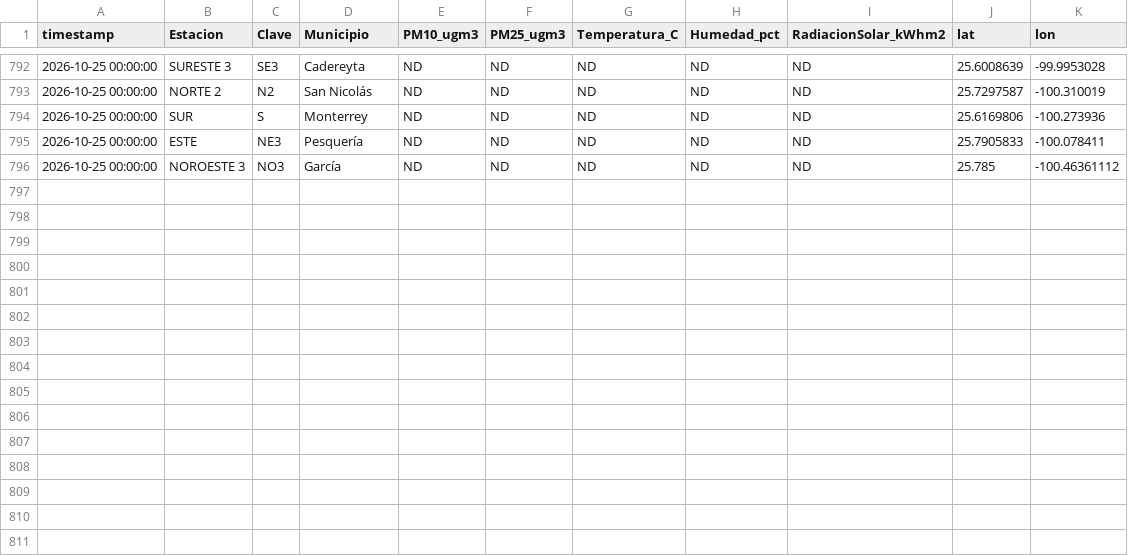
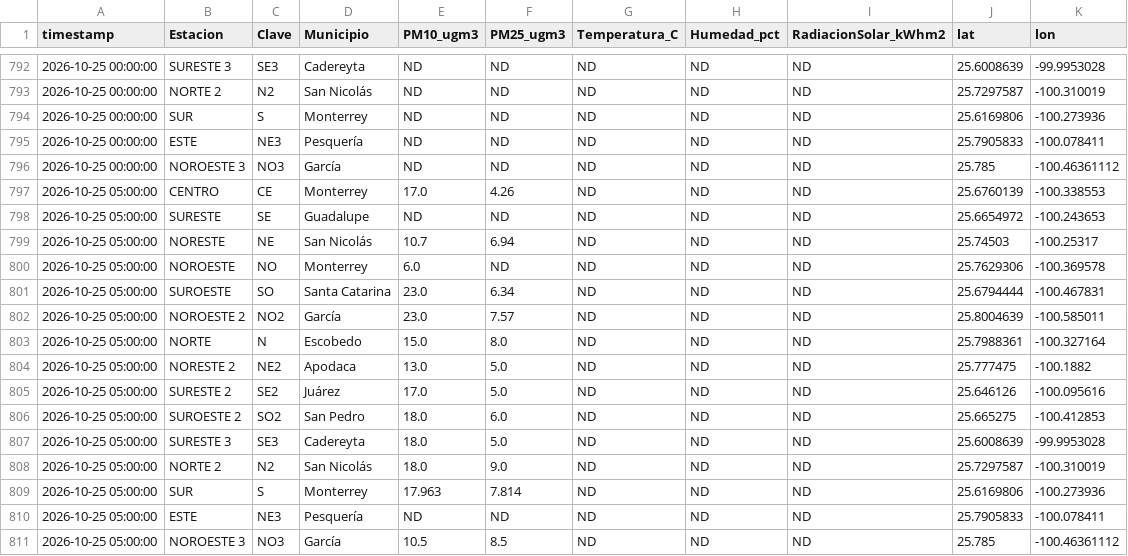
Before and after one commit to vasquez-roberto/capa_meteorologica, a CSV file: SIMA/sima_meteo_historico.csv, drawn as a sheet; only a part is shown, gaps mark what is left out.

```diff
--- a/SIMA/sima_meteo_historico.csv
+++ b/SIMA/sima_meteo_historico.csv
@@ -796 +796,16 @@
 2026-10-25 00:00:00,NOROESTE 3,NO3,García,ND,ND,ND,ND,ND,25.785,-100.46361112
+2026-10-25 05:00:00,CENTRO,CE,Monterrey,17.0,4.26,ND,ND,ND,25.6760139,-100.338553
+2026-10-25 05:00:00,SURESTE,SE,Guadalupe,ND,ND,ND,ND,ND,25.6654972,-100.243653
+2026-10-25 05:00:00,NORESTE,NE,San Nicolás,10.7,6.94,ND,ND,ND,25.74503,-100.25317
+2026-10-25 05:00:00,NOROESTE,NO,Monterrey,6.0,ND,ND,ND,ND,25.7629306,-100.369578
+2026-10-25 05:00:00,SUROESTE,SO,Santa Catarina,23.0,6.34,ND,ND,ND,25.6794444,-100.467831
+2026-10-25 05:00:00,NOROESTE 2,NO2,García,23.0,7.57,ND,ND,ND,25.8004639,-100.585011
+2026-10-25 05:00:00,NORTE,N,Escobedo,15.0,8.0,ND,ND,ND,25.7988361,-100.327164
+2026-10-25 05:00:00,NORESTE 2,NE2,Apodaca,13.0,5.0,ND,ND,ND,25.777475,-100.1882
+2026-10-25 05:00:00,SURESTE 2,SE2,Juárez,17.0,5.0,ND,ND,ND,25.646126,-100.095616
+2026-10-25 05:00:00,SUROESTE 2,SO2,San Pedro,18.0,6.0,ND,ND,ND,25.665275,-100.412853
+2026-10-25 05:00:00,SURESTE 3,SE3,Cadereyta,18.0,5.0,ND,ND,ND,25.6008639,-99.9953028
+2026-10-25 05:00:00,NORTE 2,N2,San Nicolás,18.0,9.0,ND,ND,ND,25.7297587,-100.310019
+2026-10-25 05:00:00,SUR,S,Monterrey,17.963,7.814,ND,ND,ND,25.6169806,-100.273936
+2026-10-25 05:00:00,ESTE,NE3,Pesquería,ND,ND,ND,ND,ND,25.7905833,-100.078411
+2026-10-25 05:00:00,NOROESTE 3,NO3,García,10.5,8.5,ND,ND,ND,25.785,-100.46361112
```
Also changed, not shown: Purple Air/purpleair_meteo_lecturas.csv, SIMA/sima_interpolacion_lecturas.csv, 11 other files.
